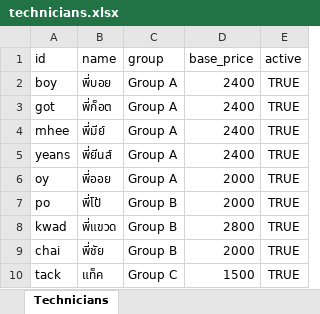
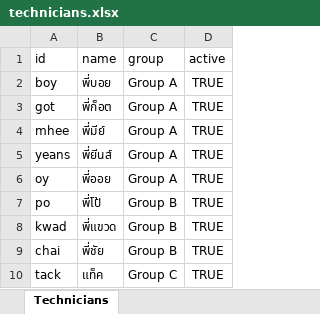
Before and after one commit to Zymm3r/Tech, an Excel workbook: public/data/technicians.xlsx, sheet Technicians, drawn as a sheet; values as stored, in another font and other column widths than the file's, no borders; the diff names each change by its address in the sheet, - before the commit and + after, or states it on an @@ line.

```diff
--- a/public/data/technicians.xlsx (sheet Technicians)
+++ b/public/data/technicians.xlsx (sheet Technicians)
-column D (base_price), rows 2-10: 2400 | 2400 | 2400 | 2400 | 2000 | 2000 | 2800 | 2000 | 1500
```
Also changed, not shown: 10 other files.
